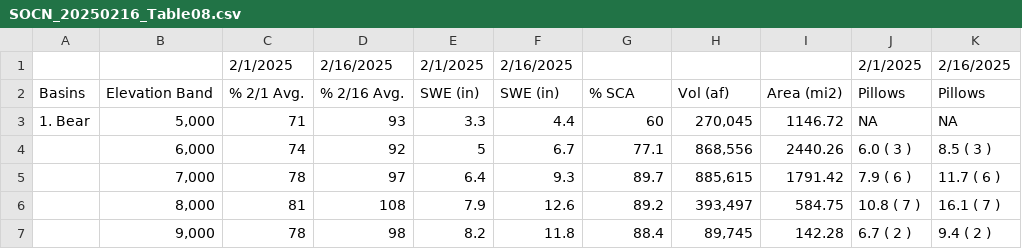
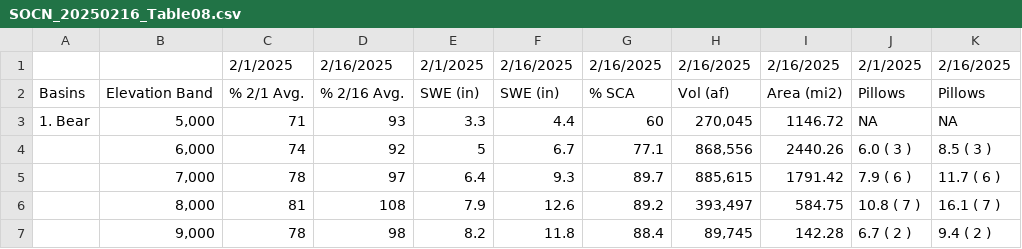
Before and after one commit to CU-Mountain-Hydrology/WestWide, a CSV file: SOCN_20250216_Table08.csv, drawn as a sheet; only a part is shown.

Commit message:
Update SOCN_20250216_Table08.csv

```diff
--- a/SOCN_20250216_Table08.csv
+++ b/SOCN_20250216_Table08.csv
@@ -1,2 +1,2 @@
-,,2/1/2025,2/16/2025,2/1/2025,2/16/2025,,,,2/1/2025,2/16/2025
+,,2/1/2025,2/16/2025,2/1/2025,2/16/2025,2/16/2025,2/16/2025,2/16/2025,2/1/2025,2/16/2025
 Basins,Elevation Band,% 2/1 Avg.,% 2/16 Avg.,SWE (in),SWE (in),% SCA,Vol (af),Area (mi2),Pillows,Pillows
```
